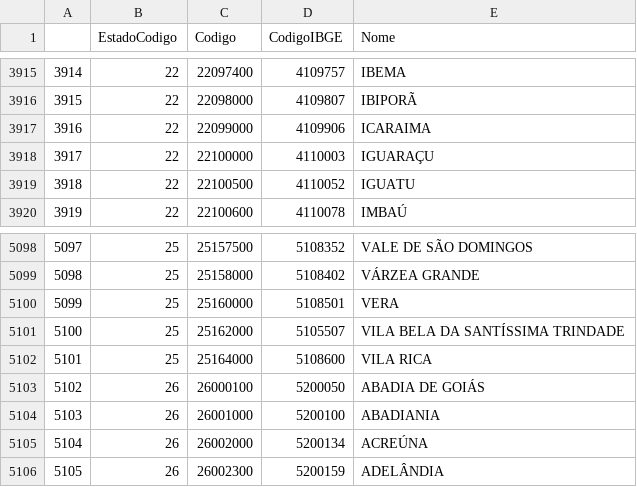
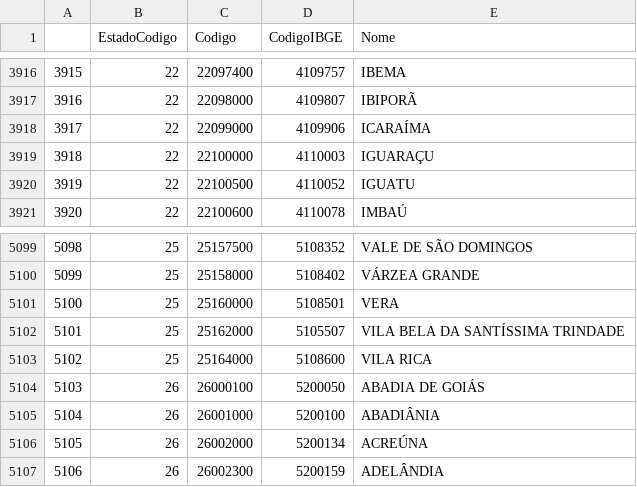
Before and after one commit to mshigue/analyseRHN, a CSV file: dfMunicipio.csv, drawn as a sheet; only a part is shown, gaps mark what is left out; addresses are those after the commit; the diff covers the shown part only; the diff names each change by its address in the sheet, - before the commit and + after, or states it on an @@ line.

```diff
--- a/dfMunicipio.csv
+++ b/dfMunicipio.csv
@@ column A renumbered from row 3781 down @@
-E3918 (Nome): ICARAIMA
+E3918 (Nome): ICARAÍMA
-E5105 (Nome): ABADIANIA
+E5105 (Nome): ABADIÂNIA
```
Also changed, not shown: 1 added row and 4 edited cells elsewhere in this file, dfBacia.csv, dfRio.csv, 3 other files.
